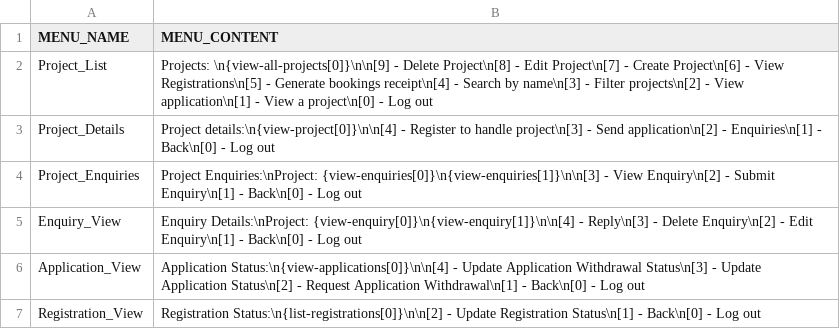
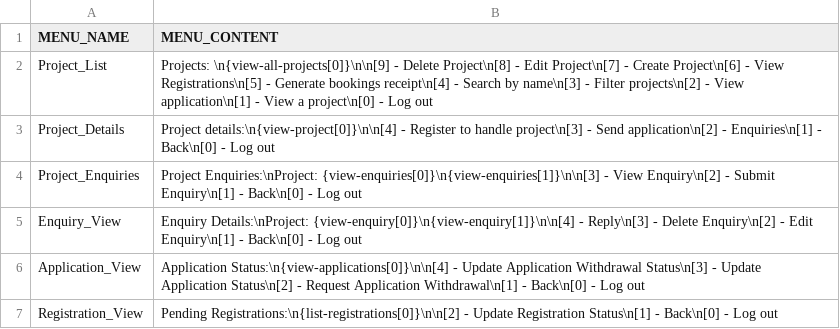
Before and after one commit to Behem07h/SC2002, a CSV file: data/ui_cfg/ui.csv, drawn as a sheet.

```diff
--- a/data/ui_cfg/ui.csv
+++ b/data/ui_cfg/ui.csv
@@ -6,2 +6,2 @@ Enquiry_View        , Enquiry Details:\nProject: {view-enquiry[0]}\n{view-enquir
 Application_View    , Application Status:\n{view-applications[0]}\n\n[4] - Update Application Withdrawal Status\n[3] - Update Application Status\n[2] - Request Application Withdrawal\n[1] - Back\n[0] - Log out
-Registration_View   , Registration Status:\n{list-registrations[0]}\n\n[2] - Update Registration Status\n[1] - Back\n[0] - Log out
+Registration_View   , Pending Registrations:\n{list-registrations[0]}\n\n[2] - Update Registration Status\n[1] - Back\n[0] - Log out
```
Also changed, not shown: 3 other files.
